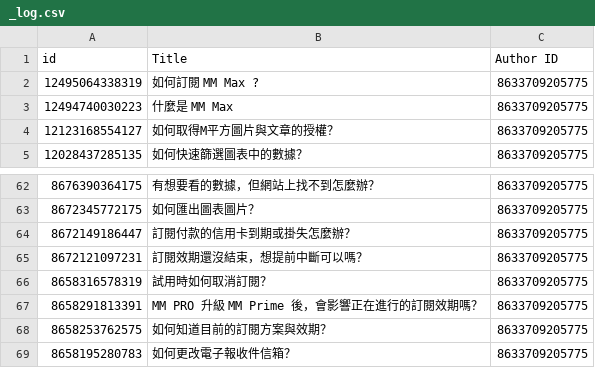
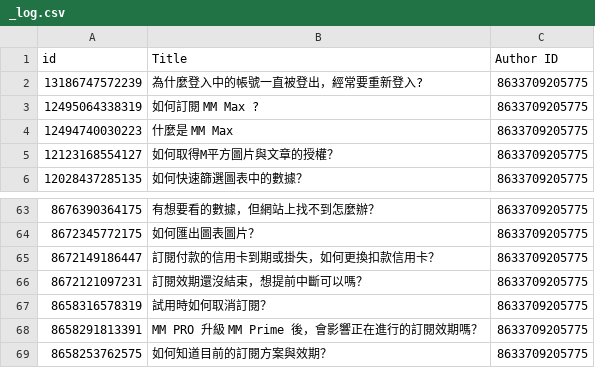
Before and after one commit to x1001000/mm-madam-aws, a CSV file: knowledge/hc/zh-tw/_log.csv, drawn as a sheet; only a part is shown, gaps mark what is left out; the shorter side is filled out with more unchanged rows.

```diff
--- a/knowledge/hc/zh-tw/_log.csv
+++ b/knowledge/hc/zh-tw/_log.csv
@@ -1,2 +1,3 @@
 id,Title,Author ID
+13186747572239,為什麼登入中的帳號一直被登出，經常要重新登入?,8633709205775
 12495064338319,如何訂閱 MM Max ?,8633709205775
@@ -63,3 +64,3 @@ id,Title,Author ID
 8672345772175,如何匯出圖表圖片？,8633709205775
-8672149186447,訂閱付款的信用卡到期或掛失怎麼辦？,8633709205775
+8672149186447,訂閱付款的信用卡到期或掛失，如何更換扣款信用卡？,8633709205775
 8672121097231,訂閱效期還沒結束，想提前中斷可以嗎？,8633709205775
```
Also changed, not shown: knowledge/hc/en-001/_log.csv, knowledge/hc/zh-cn/_log.csv, 9 other files.
